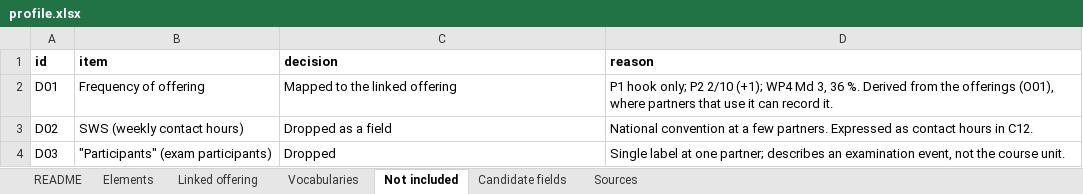
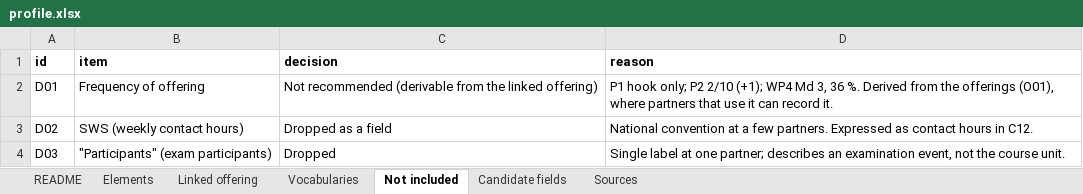
Before and after one commit to euonair/course-profile, an Excel workbook: profile.xlsx, sheet Not included, drawn as a sheet; only a part is shown; values as stored, in another font and other column widths than the file's, no borders; the diff names each change by its address in the sheet, - before the commit and + after, or states it on an @@ line.

```diff
--- a/profile.xlsx (sheet Not included)
+++ b/profile.xlsx (sheet Not included)
-C2 (decision): Mapped to the linked offering
+C2 (decision): Not recommended (derivable from the linked offering)
```
Also changed, not shown: sheet Elements, sheet Candidate fields, profile/0.9/profile.xlsx, 1 other file.
